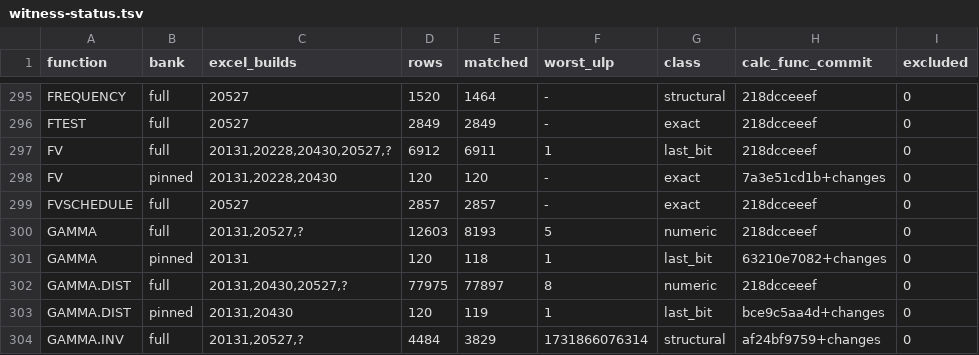
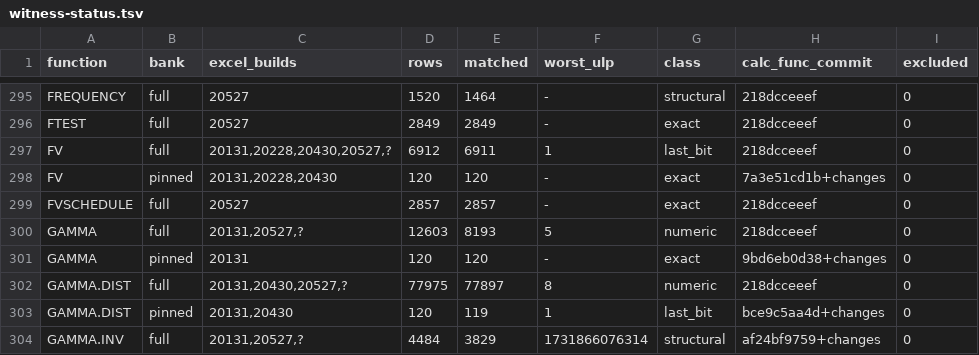
Before and after one commit to DnaCalc/DnaCalc, a TSV file: crates/calc-func/witness-status.tsv, drawn as a sheet; only a part is shown, gaps mark what is left out.

```diff
--- a/crates/calc-func/witness-status.tsv
+++ b/crates/calc-func/witness-status.tsv
@@ -300,3 +300,3 @@ FVSCHEDULE	full	20527	2857	2857	-	exact	218dcceeef	0
 GAMMA	full	20131,20527,?	12603	8193	5	numeric	218dcceeef	0
-GAMMA	pinned	20131	120	118	1	last_bit	63210e7082+changes	0
+GAMMA	pinned	20131	120	120	-	exact	9bd6eb0d38+changes	0
 GAMMA.DIST	full	20131,20430,20527,?	77975	77897	8	numeric	218dcceeef	0
```
Also changed, not shown: 6 other files.
